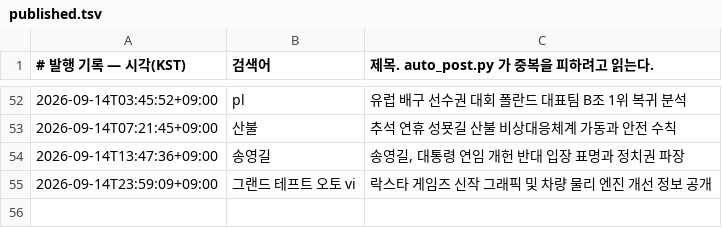
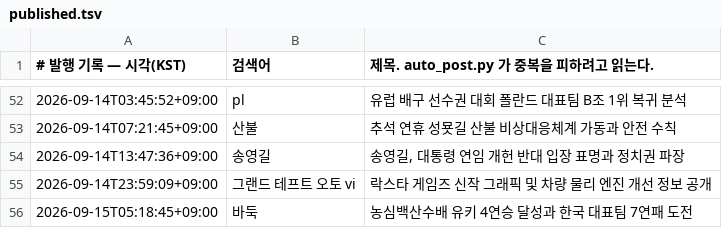
Before and after one commit to Justies83/JUSTIES, a TSV file: scripts/blogspot/state/published.tsv, drawn as a sheet; only a part is shown, gaps mark what is left out; the diff names each change by its address in the sheet, - before the commit and + after, or states it on an @@ line.

Commit message:
블로그 자동 발행 기록 [skip ci]

```diff
--- a/scripts/blogspot/state/published.tsv
+++ b/scripts/blogspot/state/published.tsv
+row 56: 2026-09-15T05:18:45+09:00 | 바둑 | 농심백산수배 유키 4연승 달성과 한국 대표팀 7연패 도전
```
